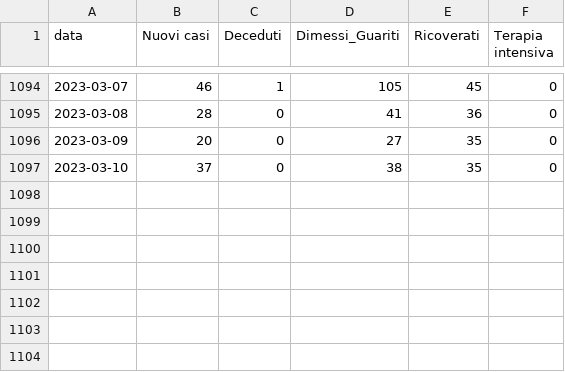
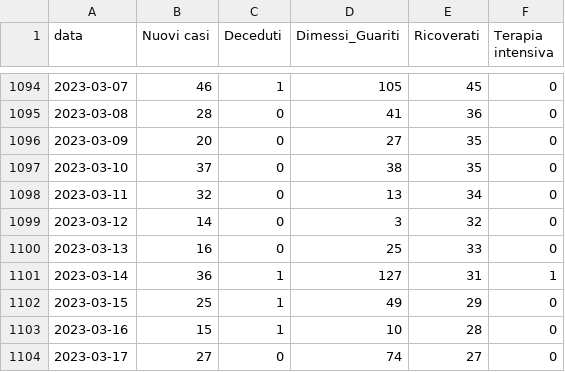
Before and after one commit to unicalportale/dati-epidemiologici, a CSV file: COVID-19/covid19-provincia-cosenza.csv, drawn as a sheet; only a part is shown, gaps mark what is left out.

```diff
--- a/COVID-19/covid19-provincia-cosenza.csv
+++ b/COVID-19/covid19-provincia-cosenza.csv
@@ -1097 +1097,8 @@
 2023-03-10,37,0,38,"35","0"
+2023-03-11,32,0,13,"34","0"
+2023-03-12,14,0,3,"32","0"
+2023-03-13,16,0,25,"33","0"
+2023-03-14,36,1,127,"31","1"
+2023-03-15,25,1,49,"29","0"
+2023-03-16,15,1,10,"28","0"
+2023-03-17,27,0,74,"27","0"
```
Also changed, not shown: COVID-19/covid19-provincia-catanzaro.csv, COVID-19/covid19-provincia-crotone.csv, 3 other files.
